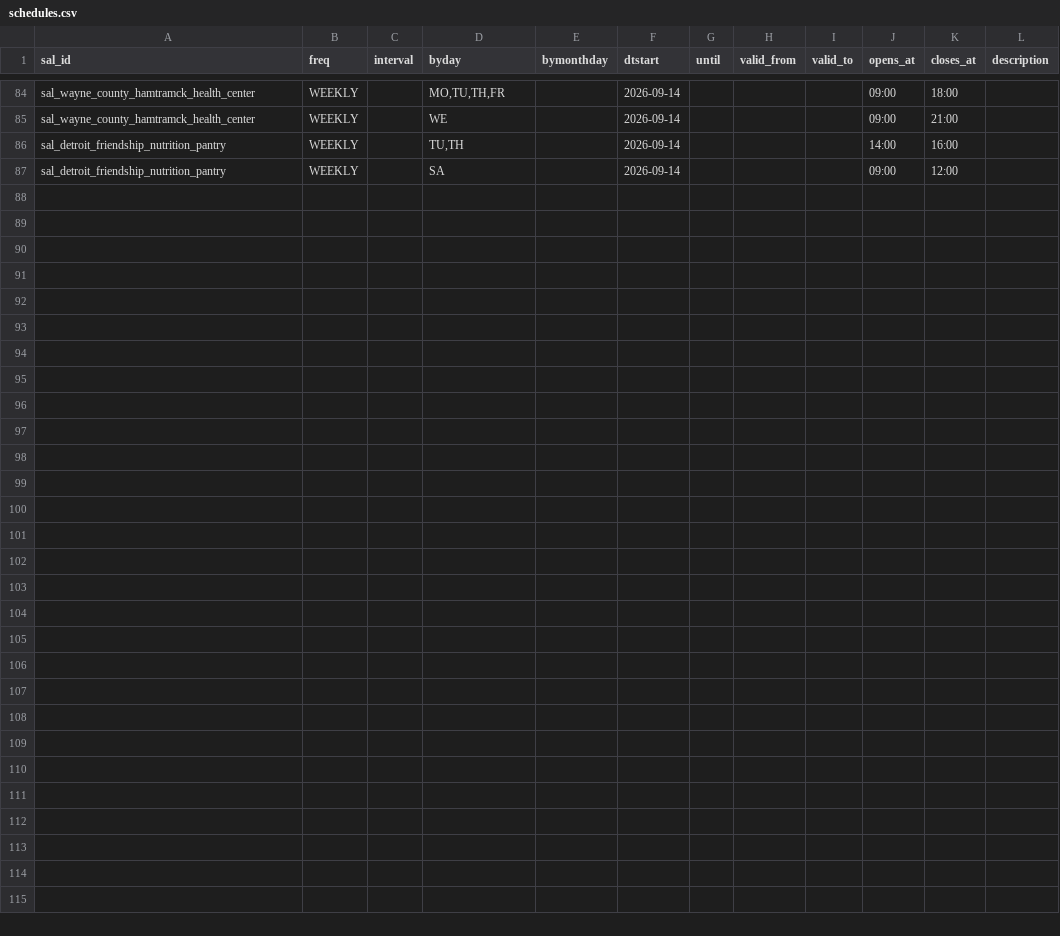
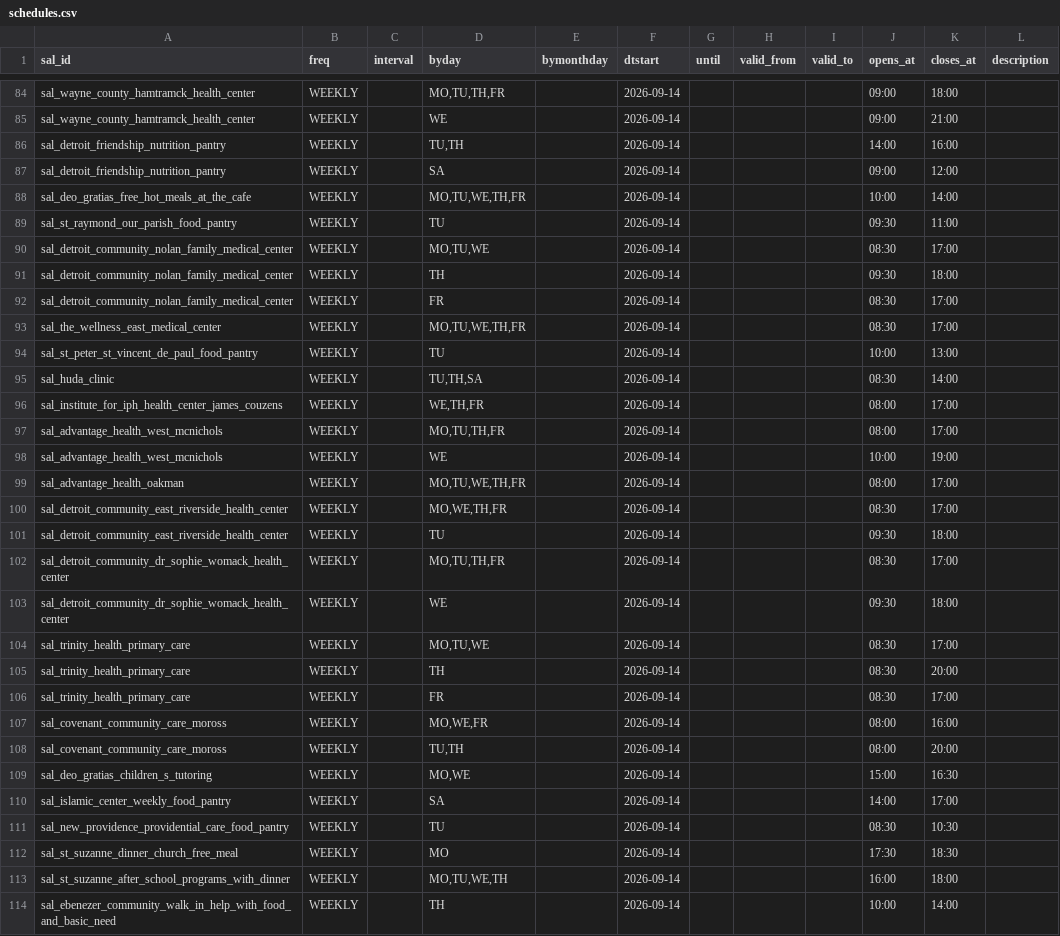
Before and after one commit to kp2485/313-help, a CSV file: data/seed/schedules.csv, drawn as a sheet; only a part is shown, gaps mark what is left out.

```diff
--- a/data/seed/schedules.csv
+++ b/data/seed/schedules.csv
@@ -87 +87,28 @@ sal_detroit_friendship_nutrition_pantry,WEEKLY,,"TU,TH",,2026-09-14,,,,14:00,16:
 sal_detroit_friendship_nutrition_pantry,WEEKLY,,SA,,2026-09-14,,,,09:00,12:00,
+sal_deo_gratias_free_hot_meals_at_the_cafe,WEEKLY,,"MO,TU,WE,TH,FR",,2026-09-14,,,,10:00,14:00,
+sal_st_raymond_our_parish_food_pantry,WEEKLY,,TU,,2026-09-14,,,,09:30,11:00,
+sal_detroit_community_nolan_family_medical_center,WEEKLY,,"MO,TU,WE",,2026-09-14,,,,08:30,17:00,
+sal_detroit_community_nolan_family_medical_center,WEEKLY,,TH,,2026-09-14,,,,09:30,18:00,
+sal_detroit_community_nolan_family_medical_center,WEEKLY,,FR,,2026-09-14,,,,08:30,17:00,
+sal_the_wellness_east_medical_center,WEEKLY,,"MO,TU,WE,TH,FR",,2026-09-14,,,,08:30,17:00,
+sal_st_peter_st_vincent_de_paul_food_pantry,WEEKLY,,TU,,2026-09-14,,,,10:00,13:00,
+sal_huda_clinic,WEEKLY,,"TU,TH,SA",,2026-09-14,,,,08:30,14:00,
+sal_institute_for_iph_health_center_james_couzens,WEEKLY,,"WE,TH,FR",,2026-09-14,,,,08:00,17:00,
+sal_advantage_health_west_mcnichols,WEEKLY,,"MO,TU,TH,FR",,2026-09-14,,,,08:00,17:00,
+sal_advantage_health_west_mcnichols,WEEKLY,,WE,,2026-09-14,,,,10:00,19:00,
+sal_advantage_health_oakman,WEEKLY,,"MO,TU,WE,TH,FR",,2026-09-14,,,,08:00,17:00,
+sal_detroit_community_east_riverside_health_center,WEEKLY,,"MO,WE,TH,FR",,2026-09-14,,,,08:30,17:00,
+sal_detroit_community_east_riverside_health_center,WEEKLY,,TU,,2026-09-14,,,,09:30,18:00,
+sal_detroit_community_dr_sophie_womack_health_center,WEEKLY,,"MO,TU,TH,FR",,2026-09-14,,,,08:30,17:00,
+sal_detroit_community_dr_sophie_womack_health_center,WEEKLY,,WE,,2026-09-14,,,,09:30,18:00,
+sal_trinity_health_primary_care,WEEKLY,,"MO,TU,WE",,2026-09-14,,,,08:30,17:00,
+sal_trinity_health_primary_care,WEEKLY,,TH,,2026-09-14,,,,08:30,20:00,
+sal_trinity_health_primary_care,WEEKLY,,FR,,2026-09-14,,,,08:30,17:00,
+sal_covenant_community_care_moross,WEEKLY,,"MO,WE,FR",,2026-09-14,,,,08:00,16:00,
+sal_covenant_community_care_moross,WEEKLY,,"TU,TH",,2026-09-14,,,,08:00,20:00,
+sal_deo_gratias_children_s_tutoring,WEEKLY,,"MO,WE",,2026-09-14,,,,15:00,16:30,
+sal_islamic_center_weekly_food_pantry,WEEKLY,,SA,,2026-09-14,,,,14:00,17:00,
+sal_new_providence_providential_care_food_pantry,WEEKLY,,TU,,2026-09-14,,,,08:30,10:30,
+sal_st_suzanne_dinner_church_free_meal,WEEKLY,,MO,,2026-09-14,,,,17:30,18:30,
+sal_st_suzanne_after_school_programs_with_dinner,WEEKLY,,"MO,TU,WE,TH",,2026-09-14,,,,16:00,18:00,
+sal_ebenezer_community_walk_in_help_with_food_and_basic_need,WEEKLY,,TH,,2026-09-14,,,,10:00,14:00,
```
Also changed, not shown: 8 other files.
